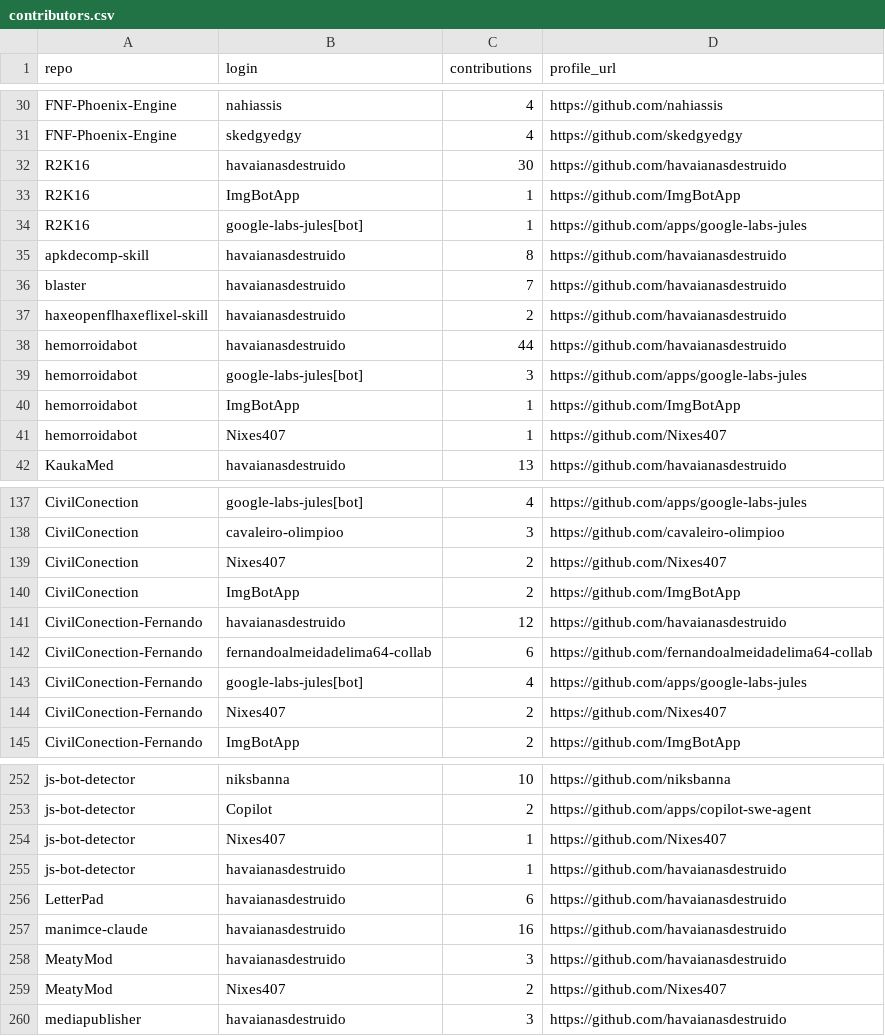
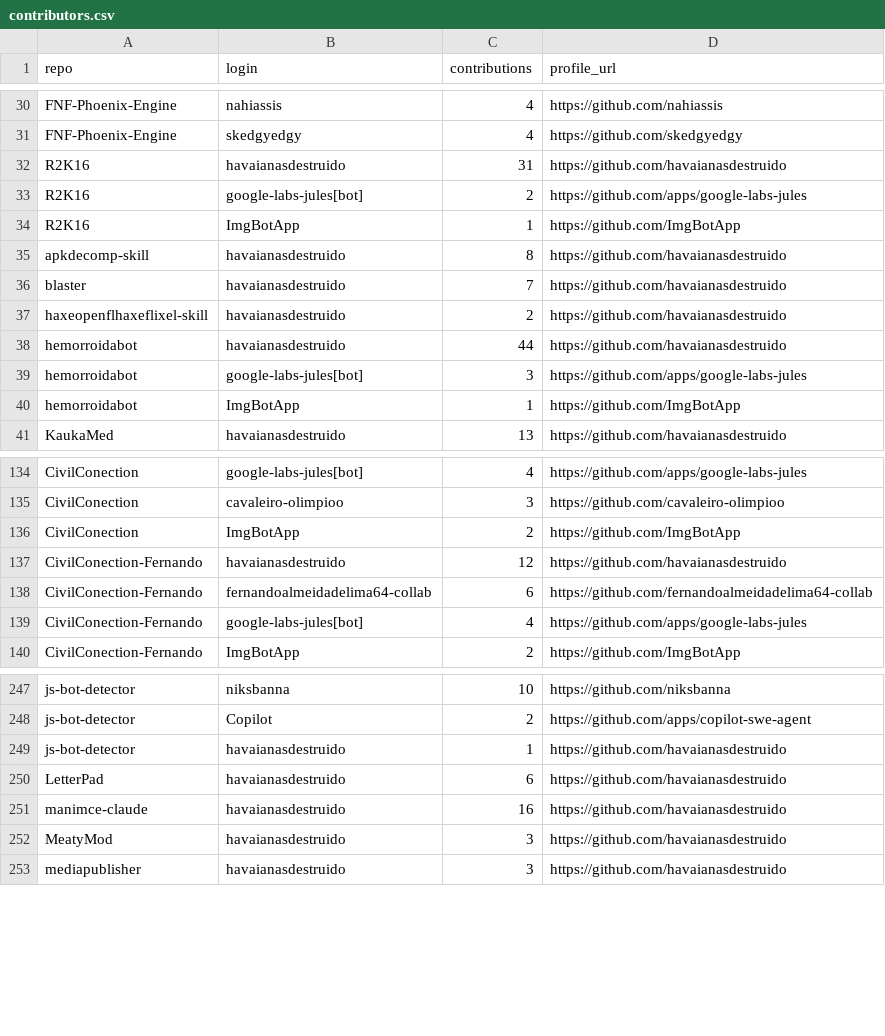
Before and after one commit to havaianasdestruido/sitemapping, a CSV file: reports/contributors.csv, drawn as a sheet; only a part is shown, gaps mark what is left out; the diff covers the shown part only.

```diff
--- a/reports/contributors.csv
+++ b/reports/contributors.csv
@@ -31,5 +31,5 @@ FNF-Phoenix-Engine,nahiassis,4,https://github.com/nahiassis
 FNF-Phoenix-Engine,skedgyedgy,4,https://github.com/skedgyedgy
-R2K16,havaianasdestruido,30,https://github.com/havaianasdestruido
+R2K16,havaianasdestruido,31,https://github.com/havaianasdestruido
+R2K16,google-labs-jules[bot],2,https://github.com/apps/google-labs-jules
 R2K16,ImgBotApp,1,https://github.com/ImgBotApp
-R2K16,google-labs-jules[bot],1,https://github.com/apps/google-labs-jules
 apkdecomp-skill,havaianasdestruido,8,https://github.com/havaianasdestruido
@@ -40,3 +40,2 @@ hemorroidabot,google-labs-jules[bot],3,https://github.com/apps/google-labs-jules
 hemorroidabot,ImgBotApp,1,https://github.com/ImgBotApp
-hemorroidabot,Nixes407,1,https://github.com/Nixes407
 KaukaMed,havaianasdestruido,13,https://github.com/havaianasdestruido
@@ -138,3 +135,2 @@ CivilConection,google-labs-jules[bot],4,https://github.com/apps/google-labs-jule
 CivilConection,cavaleiro-olimpioo,3,https://github.com/cavaleiro-olimpioo
-CivilConection,Nixes407,2,https://github.com/Nixes407
 CivilConection,ImgBotApp,2,https://github.com/ImgBotApp
@@ -143,3 +139,2 @@ CivilConection-Fernando,fernandoalmeidadelima64-collab,6,https://github.com/fern
 CivilConection-Fernando,google-labs-jules[bot],4,https://github.com/apps/google-labs-jules
-CivilConection-Fernando,Nixes407,2,https://github.com/Nixes407
 CivilConection-Fernando,ImgBotApp,2,https://github.com/ImgBotApp
@@ -253,3 +248,2 @@ js-bot-detector,niksbanna,10,https://github.com/niksbanna
 js-bot-detector,Copilot,2,https://github.com/apps/copilot-swe-agent
-js-bot-detector,Nixes407,1,https://github.com/Nixes407
 js-bot-detector,havaianasdestruido,1,https://github.com/havaianasdestruido
@@ -258,3 +252,2 @@ manimce-claude,havaianasdestruido,16,https://github.com/havaianasdestruido
 MeatyMod,havaianasdestruido,3,https://github.com/havaianasdestruido
-MeatyMod,Nixes407,2,https://github.com/Nixes407
 mediapublisher,havaianasdestruido,3,https://github.com/havaianasdestruido
```
Also changed, not shown: 6 removed rows and 4 edited cells elsewhere in this file, reports/branches.csv, reports/following.csv, 29 other files.
